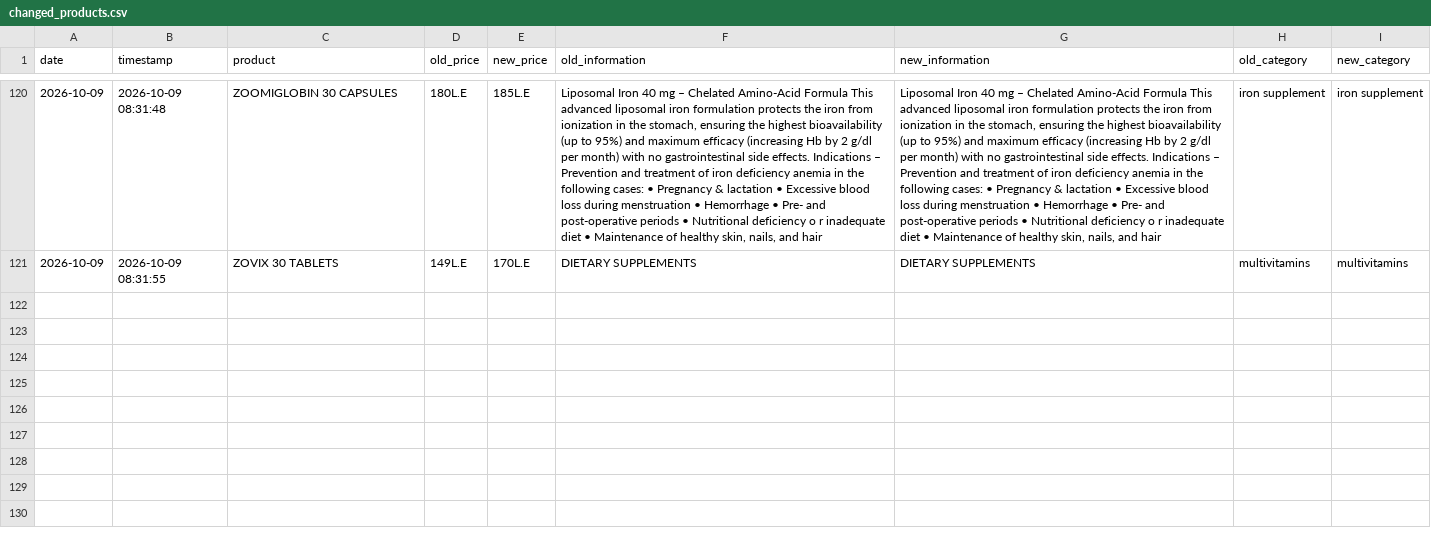
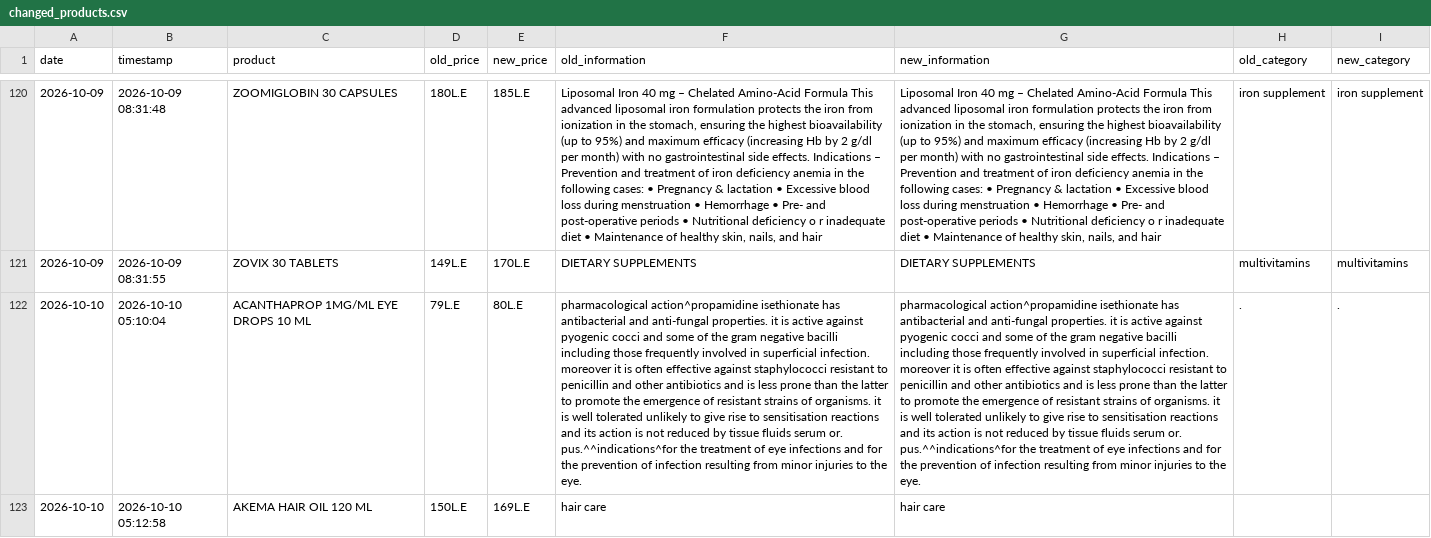
Before and after one commit to abdelmaksoud-ph/EgyptMeds, a CSV file: drug_eye_output/changed_products.csv, drawn as a sheet; only a part is shown, gaps mark what is left out; the diff covers the shown part only; the diff names each change by its address in the sheet, - before the commit and + after, or states it on an @@ line.

```diff
--- a/drug_eye_output/changed_products.csv
+++ b/drug_eye_output/changed_products.csv
+row 122: 2026-10-10 | 2026-10-10 05:10:04 | ACANTHAPROP 1MG/ML EYE DROPS 10 ML | 79L.E | 80L.E | pharmacological action^propamidine isethionate has antibacterial and anti-fungal properties. it is active against pyogenic cocci and some of the gram negative bacilli including those frequently involved in superficial infection. moreover it is often effective against staphylococci resistant to penicillin and other antibiotics and is less prone than the latter to promote the emergence of resistant strains of organisms. it is well tolerated unlikely to give rise to sensitisation reactions and its action is not reduced by tissue fluids serum or. pus.^^indications^for the treatment of eye infections and for the prevention of infection resulting from minor injuries to the eye. | pharmacological action^propamidine isethionate has antibacterial and anti-fungal properties. it is active against pyogenic cocci and some of the gram negative bacilli including those frequently involved in superficial infection. moreover it is often effective against staphylococci resistant to penicillin and other antibiotics and is less prone than the latter to promote the emergence of resistant strains of organisms. it is well tolerated unlikely to give rise to sensitisation reactions and its action is not reduced by tissue fluids serum or. pus.^^indications^for the treatment of eye infections and for the prevention of infection resulting from minor injuries to the eye. | . | .
+row 123: 2026-10-10 | 2026-10-10 05:12:58 | AKEMA HAIR OIL 120 ML | 150L.E | 169L.E | hair care | hair care
```
Also changed, not shown: 2 added rows elsewhere in this file, drug_eye_output/price_history.csv, 3 other files.
